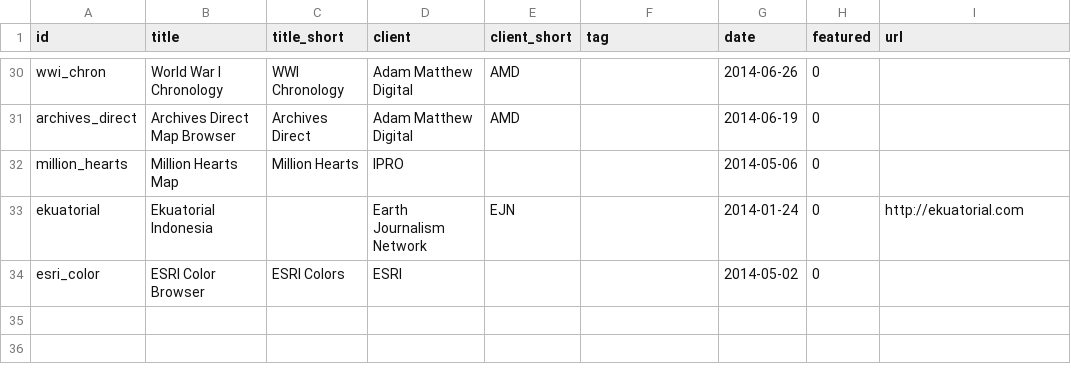
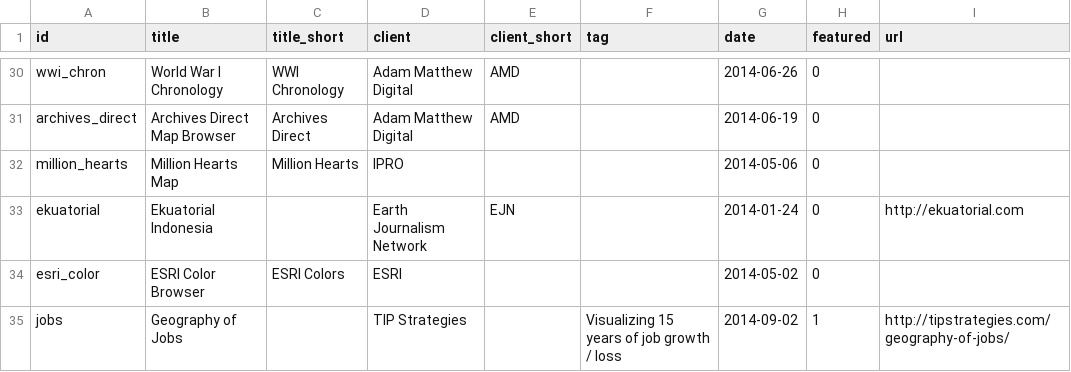
Before and after one commit to axismaps/website, a CSV file: data/text/projects.csv, drawn as a sheet; only a part is shown, gaps mark what is left out.

```diff
--- a/data/text/projects.csv
+++ b/data/text/projects.csv
@@ -34 +34,2 @@ ekuatorial,Ekuatorial Indonesia,,Earth Journalism Network,EJN,,2014-01-24,0,http
 esri_color,ESRI Color Browser,ESRI Colors,ESRI,,,2014-05-02,0,
+jobs,Geography of Jobs,,TIP Strategies,,Visualizing 15 years of job growth / loss,2014-09-02,1,http://tipstrategies.com/geography-of-jobs/
```
Also changed, not shown: 5 other files.
